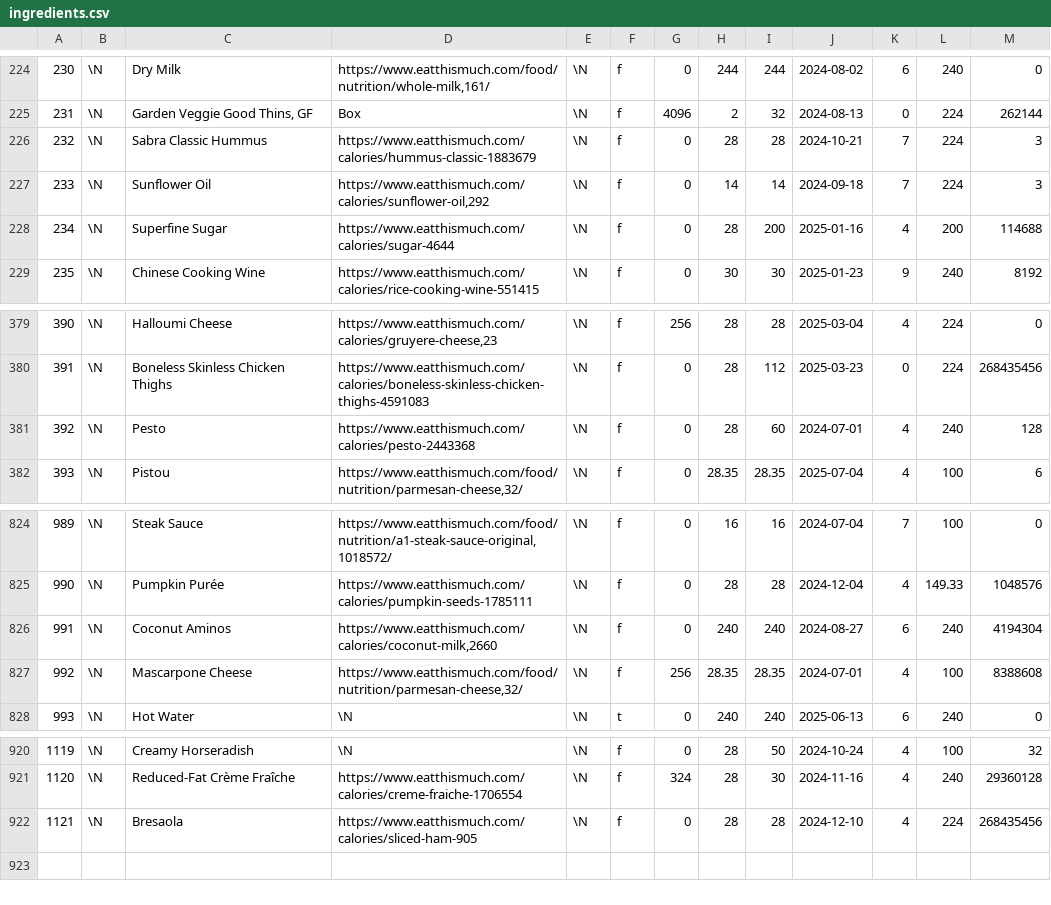
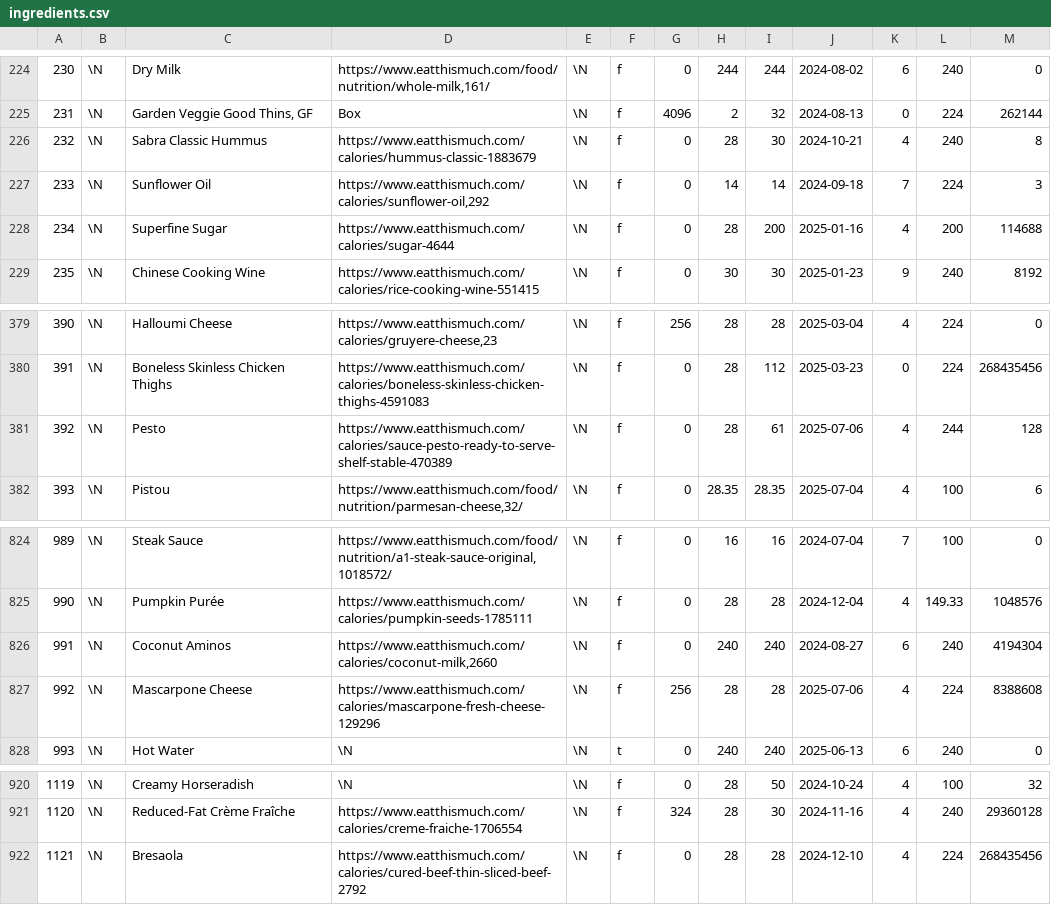
Before and after one commit to gscanlon21/a-feast-a-day, a CSV file: .backups/ingredients.csv, drawn as a sheet; only a part is shown, gaps mark what is left out.

```diff
--- a/.backups/ingredients.csv
+++ b/.backups/ingredients.csv
@@ -225,3 +225,3 @@
 231	\N	Garden Veggie Good Thins, GF	Box	\N	f	4096	2	32	2024-08-13	0	224	262144
-232	\N	Sabra Classic Hummus	https://www.eatthismuch.com/calories/hummus-classic-1883679	\N	f	0	28	28	2024-10-21	7	224	3
+232	\N	Sabra Classic Hummus	https://www.eatthismuch.com/calories/hummus-classic-1883679	\N	f	0	28	30	2024-10-21	4	240	8
 233	\N	Sunflower Oil	https://www.eatthismuch.com/calories/sunflower-oil,292	\N	f	0	14	14	2024-09-18	7	224	3
@@ -380,3 +380,3 @@
 391	\N	Boneless Skinless Chicken Thighs	https://www.eatthismuch.com/calories/boneless-skinless-chicken-thighs-4591083	\N	f	0	28	112	2025-03-23	0	224	268435456
-392	\N	Pesto	https://www.eatthismuch.com/calories/pesto-2443368	\N	f	0	28	60	2024-07-01	4	240	128
+392	\N	Pesto	https://www.eatthismuch.com/calories/sauce-pesto-ready-to-serve-shelf-stable-470389	\N	f	0	28	61	2025-07-06	4	244	128
 393	\N	Pistou	https://www.eatthismuch.com/food/nutrition/parmesan-cheese,32/	\N	f	0	28.35	28.35	2025-07-04	4	100	6
@@ -826,3 +826,3 @@
 991	\N	Coconut Aminos	https://www.eatthismuch.com/calories/coconut-milk,2660	\N	f	0	240	240	2024-08-27	6	240	4194304
-992	\N	Mascarpone Cheese	https://www.eatthismuch.com/food/nutrition/parmesan-cheese,32/	\N	f	256	28.35	28.35	2024-07-01	4	100	8388608
+992	\N	Mascarpone Cheese	https://www.eatthismuch.com/calories/mascarpone-fresh-cheese-129296	\N	f	256	28	28	2025-07-06	4	224	8388608
 993	\N	Hot Water	\N	\N	t	0	240	240	2025-06-13	6	240	0
@@ -921,2 +921,2 @@
 1120	\N	Reduced-Fat Crème Fraîche	https://www.eatthismuch.com/calories/creme-fraiche-1706554	\N	f	324	28	30	2024-11-16	4	240	29360128
-1121	\N	Bresaola	https://www.eatthismuch.com/calories/sliced-ham-905	\N	f	0	28	28	2024-12-10	4	224	268435456
+1121	\N	Bresaola	https://www.eatthismuch.com/calories/cured-beef-thin-sliced-beef-2792	\N	f	0	28	28	2024-12-10	4	224	268435456
```
Also changed, not shown: .backups/recipes.csv, 26 other files.
